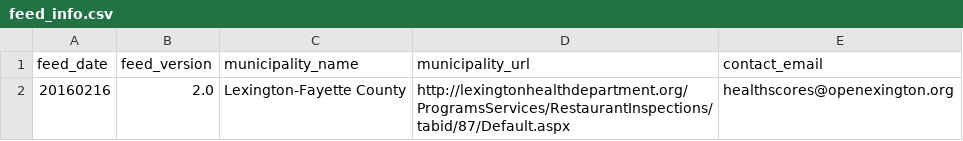
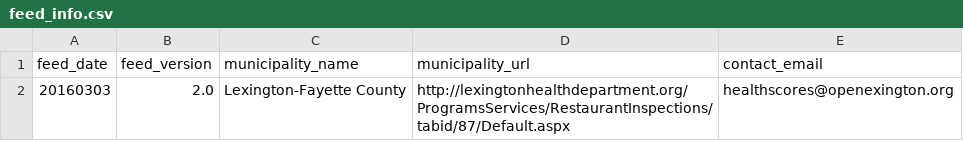
Before and after one commit to eeeschwartz/health-department-yelp-data, a CSV file: feed_info.csv, drawn as a sheet.

```diff
--- a/feed_info.csv
+++ b/feed_info.csv
@@ -1,2 +1,2 @@
 feed_date,feed_version,municipality_name,municipality_url,contact_email
-20160216,2.0,Lexington-Fayette County,http://lexingtonhealthdepartment.org/ProgramsServices/RestaurantInspections/tabid/87/Default.aspx,healthscores@openexington.org
+20160303,2.0,Lexington-Fayette County,http://lexingtonhealthdepartment.org/ProgramsServices/RestaurantInspections/tabid/87/Default.aspx,healthscores@openexington.org
```
Also changed, not shown: businesses.csv, 5 other files.
